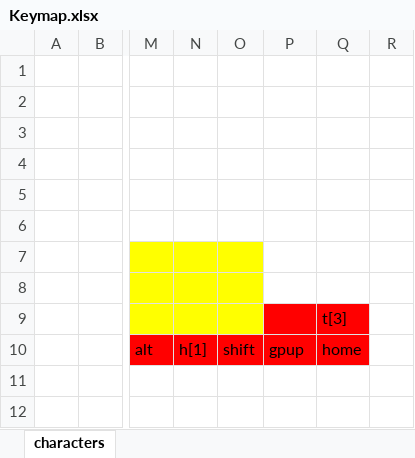
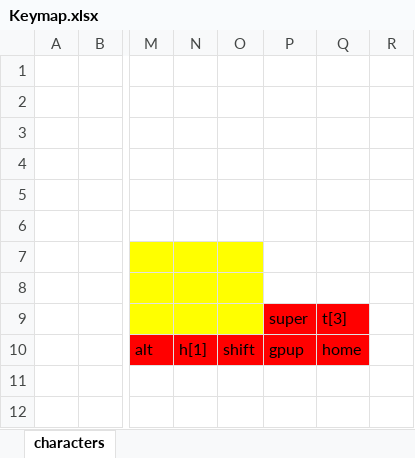
Before and after one commit to Lupindakaas/zmk-config, an Excel workbook: Keymap.xlsx, sheet characters, drawn as a sheet; only a part is shown, gaps mark what is left out; values as stored, in another font and other column widths than the file's, no borders; the diff covers the shown part only; the diff names each change by its address in the sheet, - before the commit and + after, or states it on an @@ line.

```diff
--- a/Keymap.xlsx (sheet characters)
+++ b/Keymap.xlsx (sheet characters)
-P9: (empty)
+P9: super
```
Also changed, not shown: 3 added rows, 3 removed rows and 24 edited cells elsewhere in this sheet.
